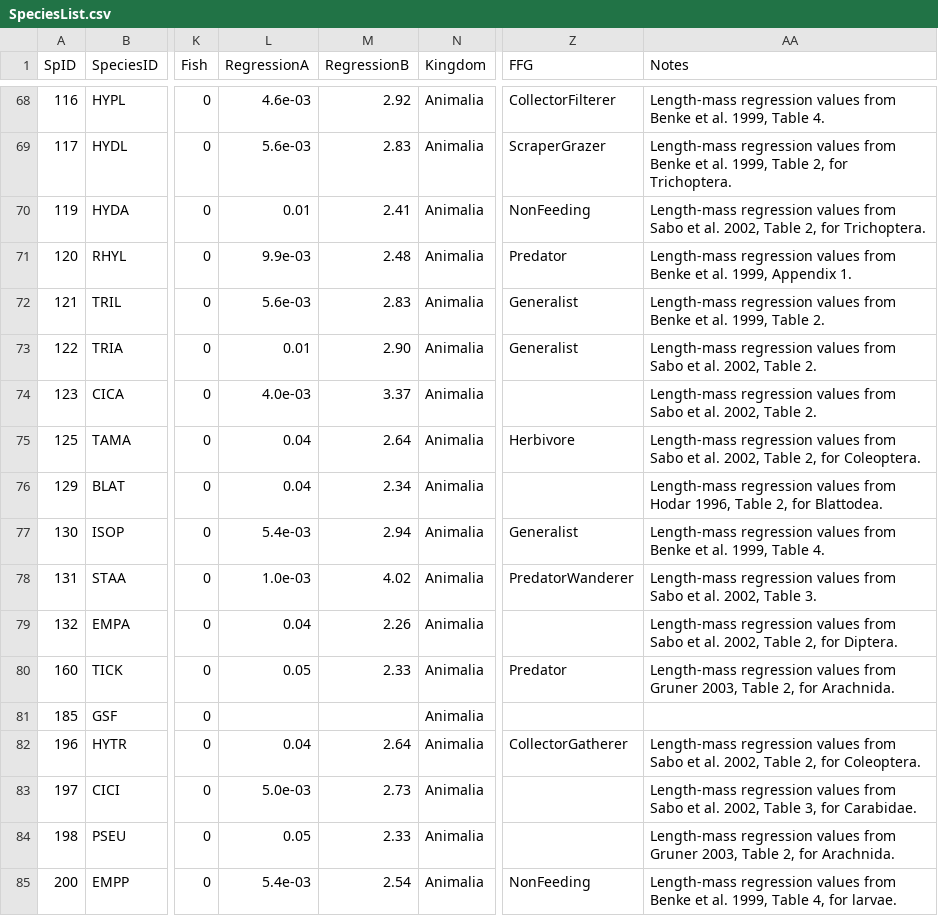
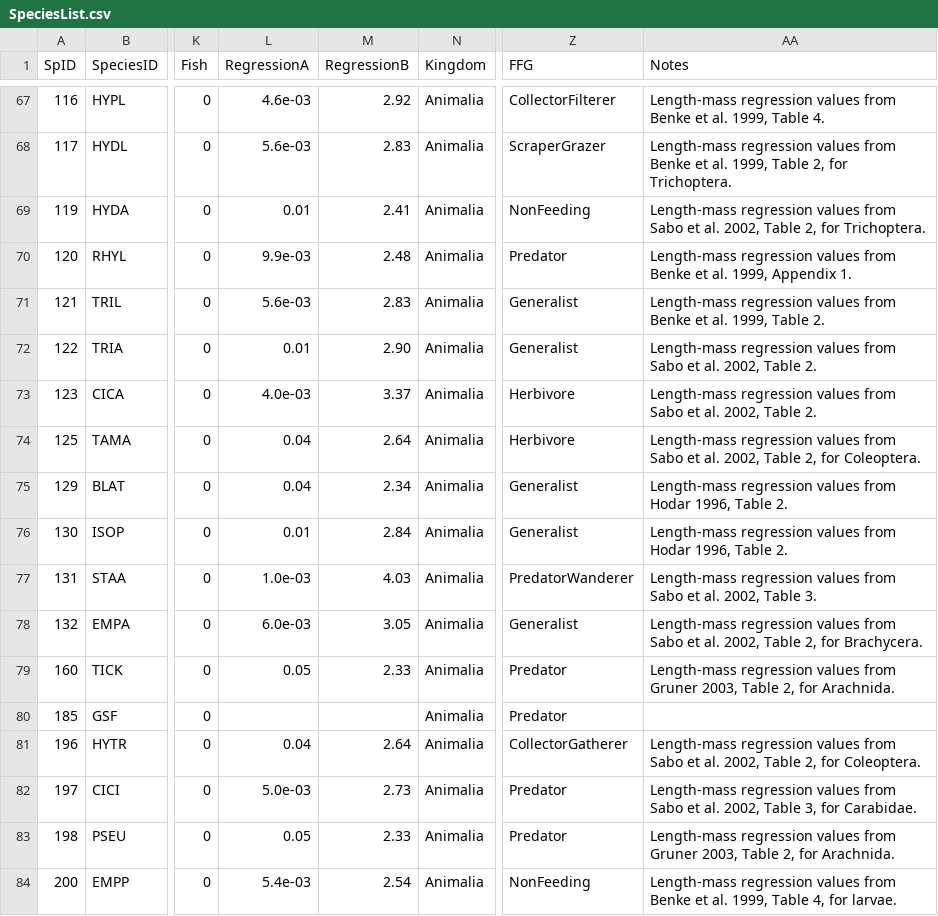
Before and after one commit to jmuehlbauer-usgs/Database, a CSV file: SpeciesList.csv, drawn as a sheet; only a part is shown, gaps mark what is left out; addresses are those after the commit; the diff covers the shown part only; the diff names each change by its address in the sheet, - before the commit and + after, or states it on an @@ line.

```diff
--- a/SpeciesList.csv
+++ b/SpeciesList.csv
-Z73 (FFG): (empty)
+Z73 (FFG): Herbivore
-Z75 (FFG): (empty)
+Z75 (FFG): Generalist
-AA75 (Notes): …1996, Table 2, for Blattodea.
+AA75 (Notes): …1996, Table 2.
-L76 (RegressionA): 5.4e-03
+L76 (RegressionA): 0.01
-M76 (RegressionB): 2.94
+M76 (RegressionB): 2.84
-AA76 (Notes): …values from Benke et al. 1999, Table 4.
+AA76 (Notes): …values from Hodar 1996, Table 2.
-M77 (RegressionB): 4.02
+M77 (RegressionB): 4.03
-L78 (RegressionA): 0.04
+L78 (RegressionA): 6.0e-03
-M78 (RegressionB): 2.26
+M78 (RegressionB): 3.05
-Z78 (FFG): (empty)
+Z78 (FFG): Generalist
-AA78 (Notes): …2, for Diptera.
+AA78 (Notes): …2, for Brachycera.
-Z80 (FFG): (empty)
+Z80 (FFG): Predator
-Z82:Z83 (FFG): (empty)
+Z82:Z83 (FFG): Predator
```
Also changed, not shown: 1 removed row and 159 edited cells elsewhere in this file, FishGutSample.csv, 2 other files.
